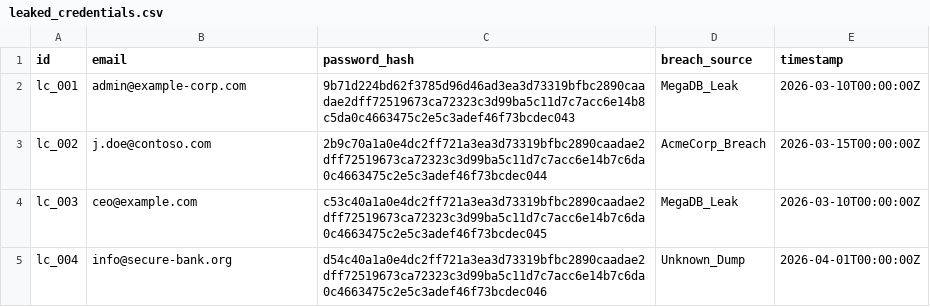
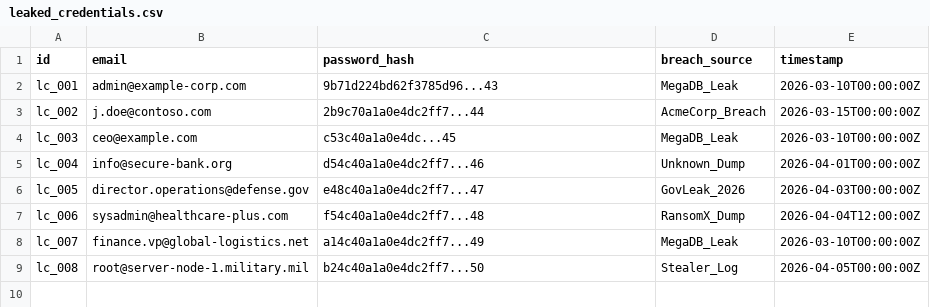
Before and after one commit to PulkitTiwari87/Dark_Web_Monitor, a CSV file: datasets/leaked_credentials.csv, drawn as a sheet.

Commit message:
chore: major UI updates, frontend routing, new PDF generation engine, and enhanced datasets

```diff
--- a/datasets/leaked_credentials.csv
+++ b/datasets/leaked_credentials.csv
@@ -1,5 +1,9 @@
 id,email,password_hash,breach_source,timestamp
-lc_001,admin@example-corp.com,9b71d224bd62f3785d96d46ad3ea3d73319bfbc2890caadae2dff72519673ca72323c3d99ba5c11d7c7acc6e14b8c5da0c4663475c2e5c3adef46f73bcdec043,MegaDB_Leak,2026-03-10T00:00:00Z
-lc_002,j.doe@contoso.com,2b9c70a1a0e4dc2ff721a3ea3d73319bfbc2890caadae2dff72519673ca72323c3d99ba5c11d7c7acc6e14b7c6da0c4663475c2e5c3adef46f73bcdec044,AcmeCorp_Breach,2026-03-15T00:00:00Z
-lc_003,ceo@example.com,c53c40a1a0e4dc2ff721a3ea3d73319bfbc2890caadae2dff72519673ca72323c3d99ba5c11d7c7acc6e14b7c6da0c4663475c2e5c3adef46f73bcdec045,MegaDB_Leak,2026-03-10T00:00:00Z
-lc_004,info@secure-bank.org,d54c40a1a0e4dc2ff721a3ea3d73319bfbc2890caadae2dff72519673ca72323c3d99ba5c11d7c7acc6e14b7c6da0c4663475c2e5c3adef46f73bcdec046,Unknown_Dump,2026-04-01T00:00:00Z
+lc_001,admin@example-corp.com,9b71d224bd62f3785d96...43,MegaDB_Leak,2026-03-10T00:00:00Z
+lc_002,j.doe@contoso.com,2b9c70a1a0e4dc2ff7...44,AcmeCorp_Breach,2026-03-15T00:00:00Z
+lc_003,ceo@example.com,c53c40a1a0e4dc...45,MegaDB_Leak,2026-03-10T00:00:00Z
+lc_004,info@secure-bank.org,d54c40a1a0e4dc2ff7...46,Unknown_Dump,2026-04-01T00:00:00Z
+lc_005,director.operations@defense.gov,e48c40a1a0e4dc2ff7...47,GovLeak_2026,2026-04-03T00:00:00Z
+lc_006,sysadmin@healthcare-plus.com,f54c40a1a0e4dc2ff7...48,RansomX_Dump,2026-04-04T12:00:00Z
+lc_007,finance.vp@global-logistics.net,a14c40a1a0e4dc2ff7...49,MegaDB_Leak,2026-03-10T00:00:00Z
+lc_008,root@server-node-1.military.mil,b24c40a1a0e4dc2ff7...50,Stealer_Log,2026-04-05T00:00:00Z
```
Also changed, not shown: 5 other files.
